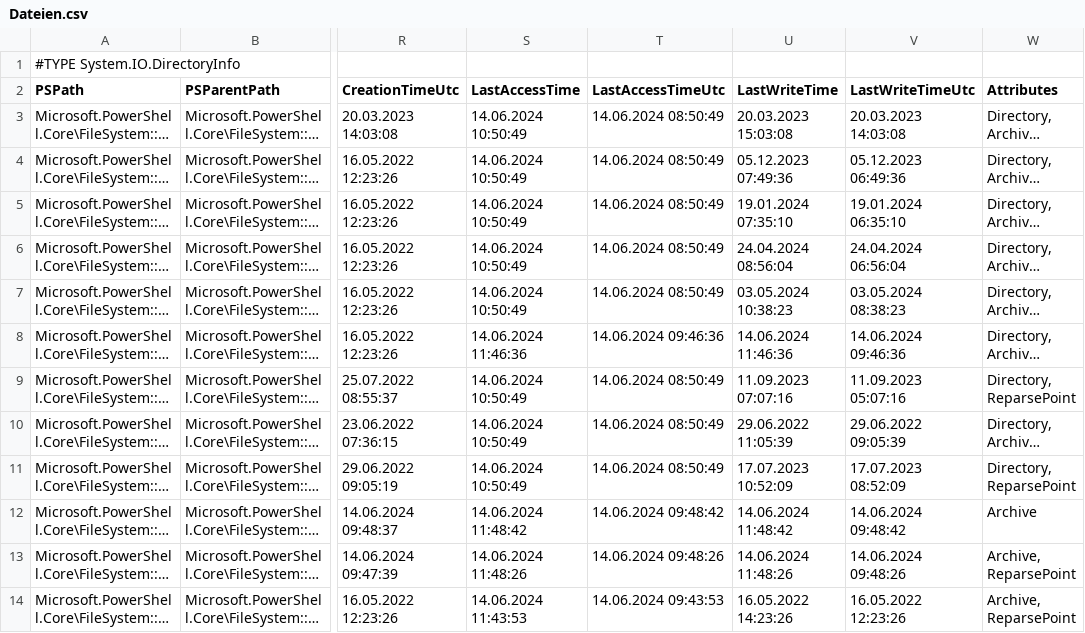
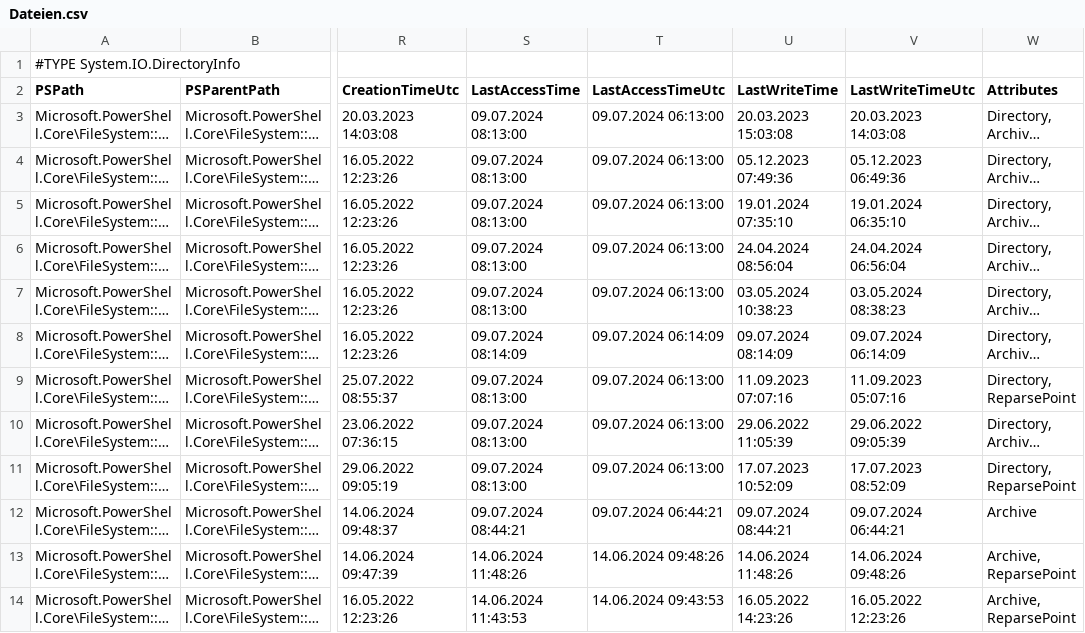
Before and after one commit to KlaraOppenheimerSchule/Grundlagen-Programmierung_Powershell, a CSV file: Dateien.csv, drawn as a sheet; only a part is shown, gaps mark what is left out; long unchanged cells end in …; the diff names each change by its address in the sheet, - before the commit and + after, or states it on an @@ line.

```diff
--- a/Dateien.csv
+++ b/Dateien.csv
-S3:S7 (LastAccessTime): 14.06.2024 10:50:49
+S3:S7 (LastAccessTime): 09.07.2024 08:13:00
-T3:T7 (LastAccessTimeUtc): 14.06.2024 08:50:49
+T3:T7 (LastAccessTimeUtc): 09.07.2024 06:13:00
-S8 (LastAccessTime): 14.06.2024 11:46:36
+S8 (LastAccessTime): 09.07.2024 08:14:09
-T8 (LastAccessTimeUtc): 14.06.2024 09:46:36
+T8 (LastAccessTimeUtc): 09.07.2024 06:14:09
-U8 (LastWriteTime): 14.06.2024 11:46:36
+U8 (LastWriteTime): 09.07.2024 08:14:09
-V8 (LastWriteTimeUtc): 14.06.2024 09:46:36
+V8 (LastWriteTimeUtc): 09.07.2024 06:14:09
-S9:S11 (LastAccessTime): 14.06.2024 10:50:49
+S9:S11 (LastAccessTime): 09.07.2024 08:13:00
-T9:T11 (LastAccessTimeUtc): 14.06.2024 08:50:49
+T9:T11 (LastAccessTimeUtc): 09.07.2024 06:13:00
-S12 (LastAccessTime): 14.06.2024 11:48:42
+S12 (LastAccessTime): 09.07.2024 08:44:21
-T12 (LastAccessTimeUtc): 14.06.2024 09:48:42
+T12 (LastAccessTimeUtc): 09.07.2024 06:44:21
-U12 (LastWriteTime): 14.06.2024 11:48:42
+U12 (LastWriteTime): 09.07.2024 08:44:21
-V12 (LastWriteTimeUtc): 14.06.2024 09:48:42
+V12 (LastWriteTimeUtc): 09.07.2024 06:44:21
```
Also changed, not shown: 1 other file.
